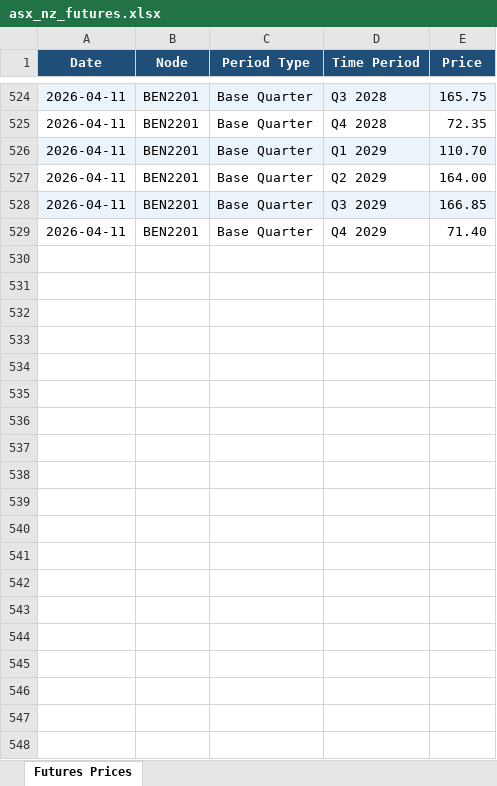
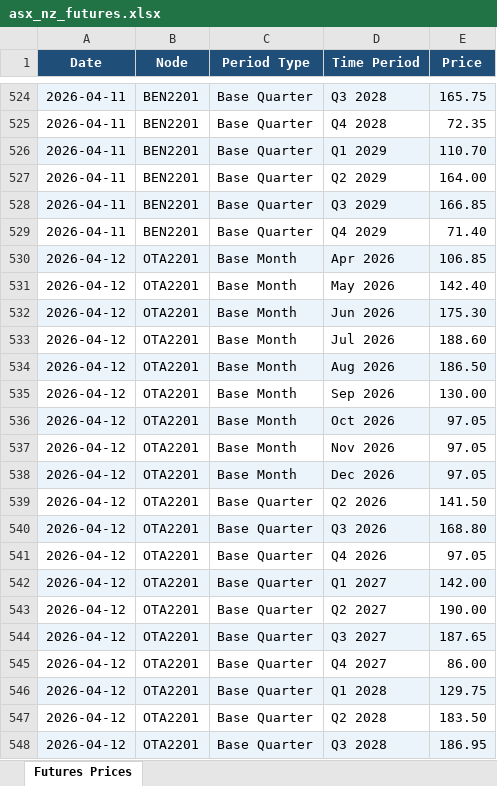
Before and after one commit to fraserstrategicsolutions/asx-nz-futures, an Excel workbook: asx_nz_futures.xlsx, sheet Futures Prices, drawn as a sheet; only a part is shown, gaps mark what is left out; values as stored, in another font and other column widths than the file's, no borders; the diff covers the shown part only; the diff names each change by its address in the sheet, - before the commit and + after, or states it on an @@ line.

```diff
--- a/asx_nz_futures.xlsx (sheet Futures Prices)
+++ b/asx_nz_futures.xlsx (sheet Futures Prices)
+row 530: 2026-04-12 | OTA2201 | Base Month | Apr 2026 | 106.85
+row 531: 2026-04-12 | OTA2201 | Base Month | May 2026 | 142.40
+row 532: 2026-04-12 | OTA2201 | Base Month | Jun 2026 | 175.30
+row 533: 2026-04-12 | OTA2201 | Base Month | Jul 2026 | 188.60
+row 534: 2026-04-12 | OTA2201 | Base Month | Aug 2026 | 186.50
+row 535: 2026-04-12 | OTA2201 | Base Month | Sep 2026 | 130.00
+row 536: 2026-04-12 | OTA2201 | Base Month | Oct 2026 | 97.05
+row 537: 2026-04-12 | OTA2201 | Base Month | Nov 2026 | 97.05
+row 538: 2026-04-12 | OTA2201 | Base Month | Dec 2026 | 97.05
+row 539: 2026-04-12 | OTA2201 | Base Quarter | Q2 2026 | 141.50
+row 540: 2026-04-12 | OTA2201 | Base Quarter | Q3 2026 | 168.80
+row 541: 2026-04-12 | OTA2201 | Base Quarter | Q4 2026 | 97.05
+row 542: 2026-04-12 | OTA2201 | Base Quarter | Q1 2027 | 142.00
+row 543: 2026-04-12 | OTA2201 | Base Quarter | Q2 2027 | 190.00
+row 544: 2026-04-12 | OTA2201 | Base Quarter | Q3 2027 | 187.65
+row 545: 2026-04-12 | OTA2201 | Base Quarter | Q4 2027 | 86.00
+row 546: 2026-04-12 | OTA2201 | Base Quarter | Q1 2028 | 129.75
+row 547: 2026-04-12 | OTA2201 | Base Quarter | Q2 2028 | 183.50
+row 548: 2026-04-12 | OTA2201 | Base Quarter | Q3 2028 | 186.95
```
Also changed, not shown: 29 added rows elsewhere in this sheet.
